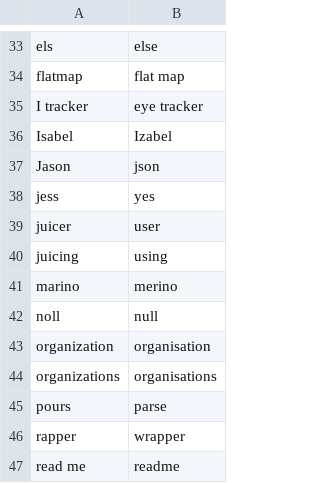
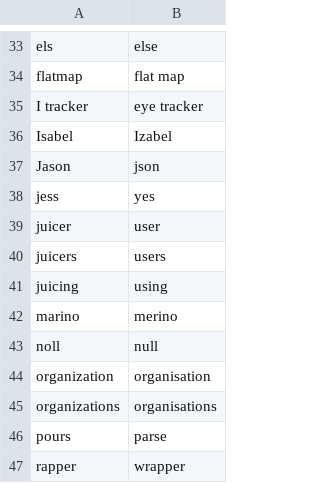
Before and after one commit to AndreasArvidsson/andreas-talon, a CSV file: core/vocabulary/words_to_replace_en.csv, drawn as a sheet; only a part is shown, gaps mark what is left out; the shorter side is filled out with more unchanged rows; the diff names each change by its address in the sheet, - before the commit and + after, or states it on an @@ line.

Commit message:
Updated word to replace

```diff
--- a/core/vocabulary/words_to_replace_en.csv
+++ b/core/vocabulary/words_to_replace_en.csv
+row 40: juicers | users
```
